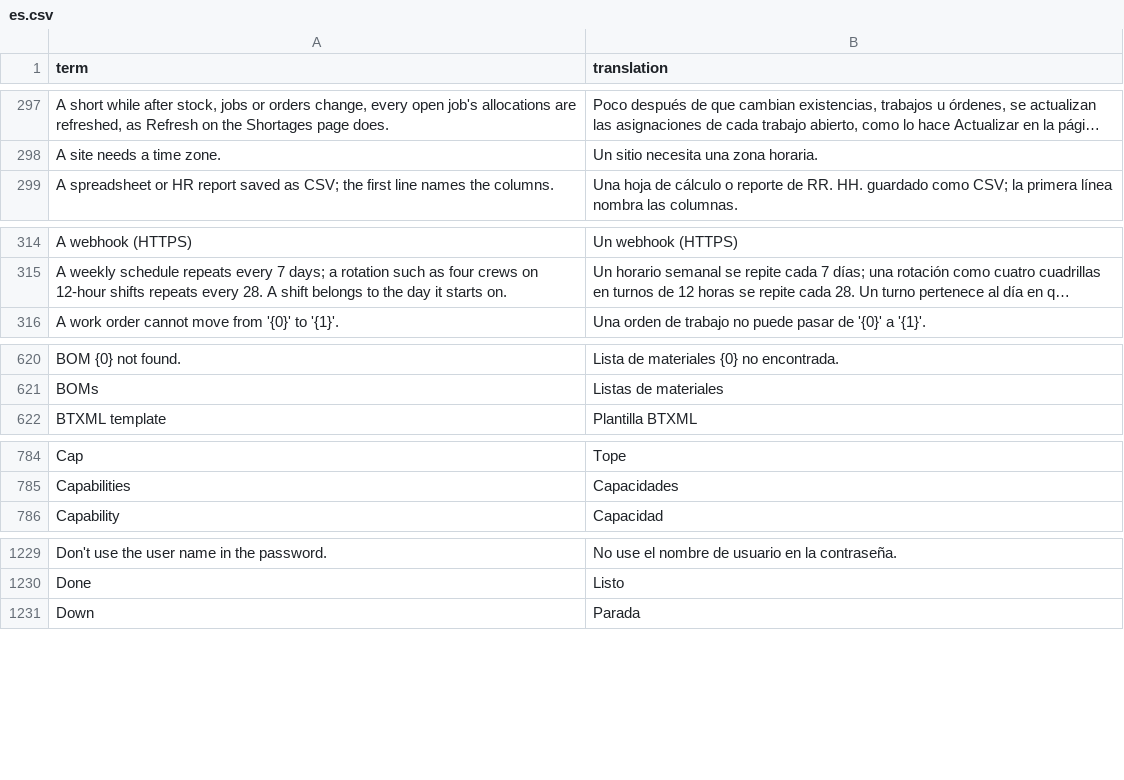
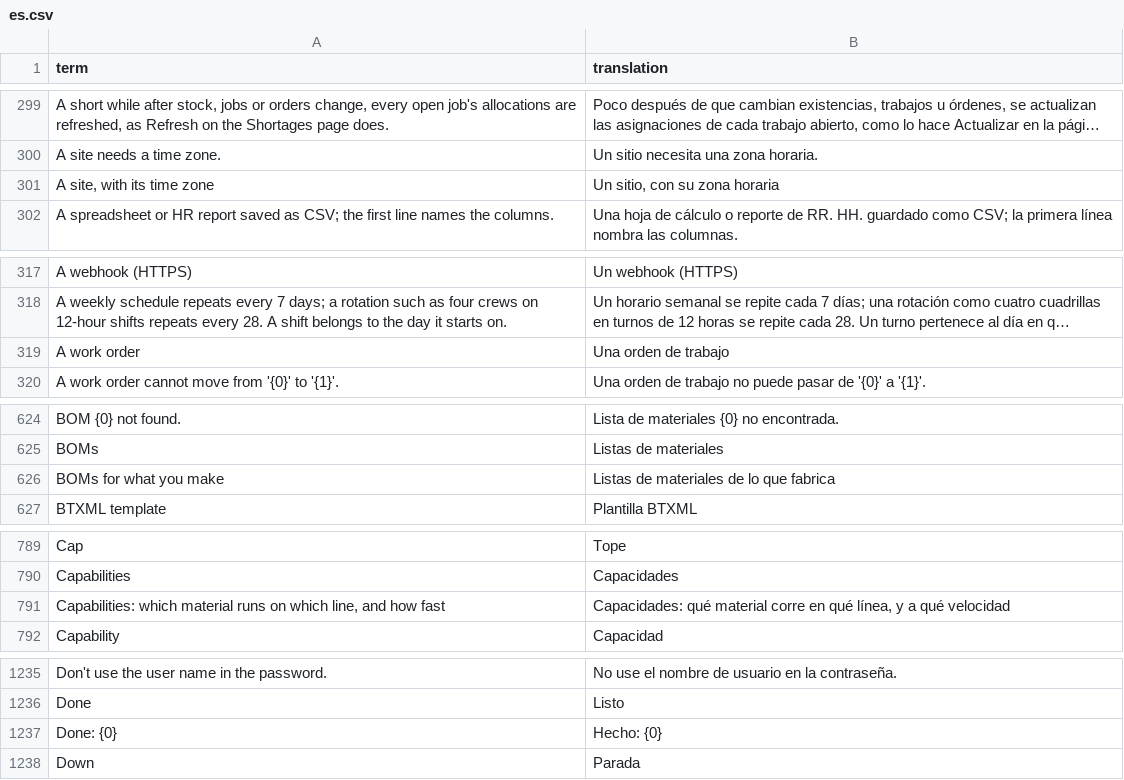
Before and after one commit to bgauvey/pulaski, a CSV file: src/Pulaski.Application/Localization/Shipped/es.csv, drawn as a sheet; only a part is shown, gaps mark what is left out; long unchanged cells end in …; the diff covers the shown part only; the diff names each change by its address in the sheet, - before the commit and + after, or states it on an @@ line.

Commit message:
Add a first-setup checklist per site (#139)
A new site starts from an empty database and many screens, and the
setup order lived only in the user guide. Configure -> Setup checklist
lists the guide's steps in order, each worked out from what the site
has and linking to its screen; the steps a first job needs are
required, the others can be marked not needed per site. The Overview
prompts until the site is ready. Migration 0086 keeps only the
marks. D-126.

Closes #139

```diff
--- a/src/Pulaski.Application/Localization/Shipped/es.csv
+++ b/src/Pulaski.Application/Localization/Shipped/es.csv
+row 301: A site, with its time zone | Un sitio, con su zona horaria
+row 319: A work order | Una orden de trabajo
+row 626: BOMs for what you make | Listas de materiales de lo que fabrica
+row 791: Capabilities: which material runs on which line, and how fast | Capacidades: qué material corre en qué línea, y a qué velocidad
+row 1237: Done: {0} | Hecho: {0}
```
Also changed, not shown: 36 added rows elsewhere in this file, 28 other files.
